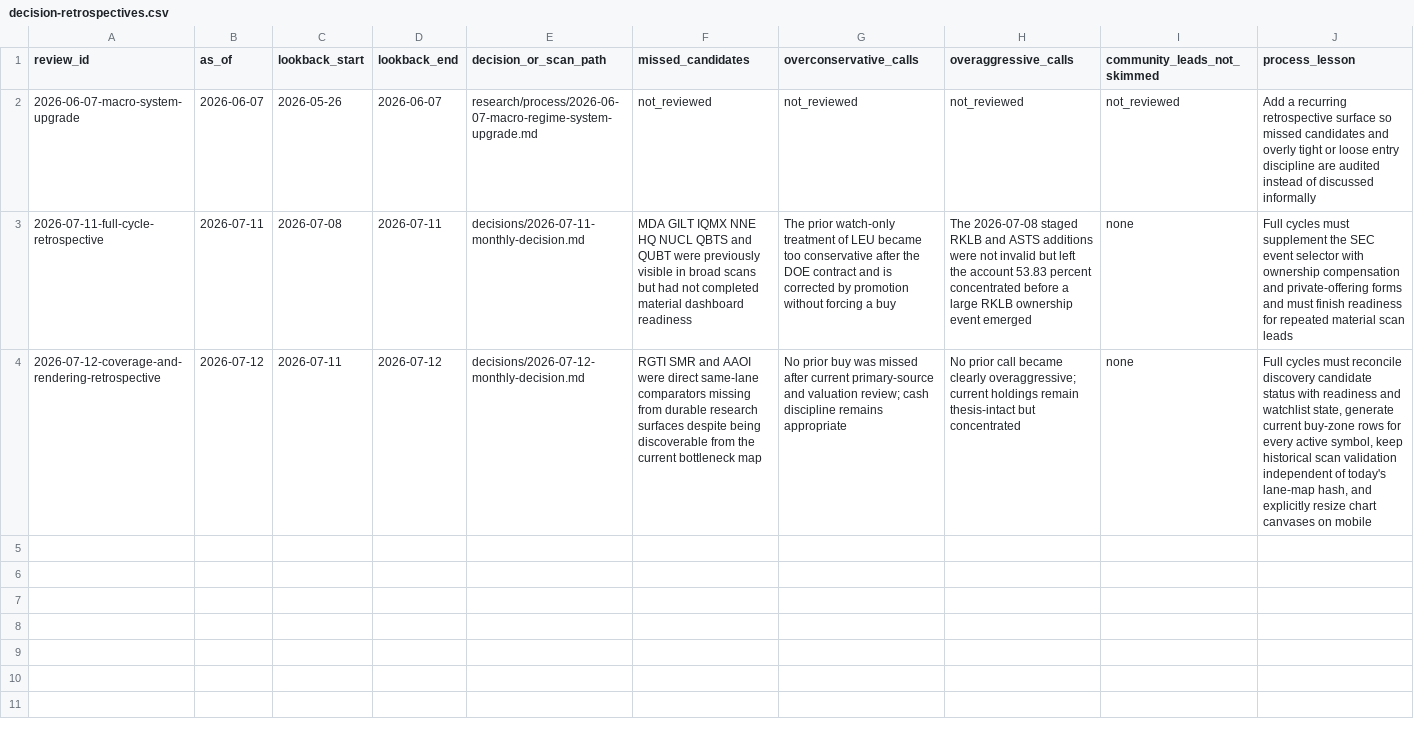
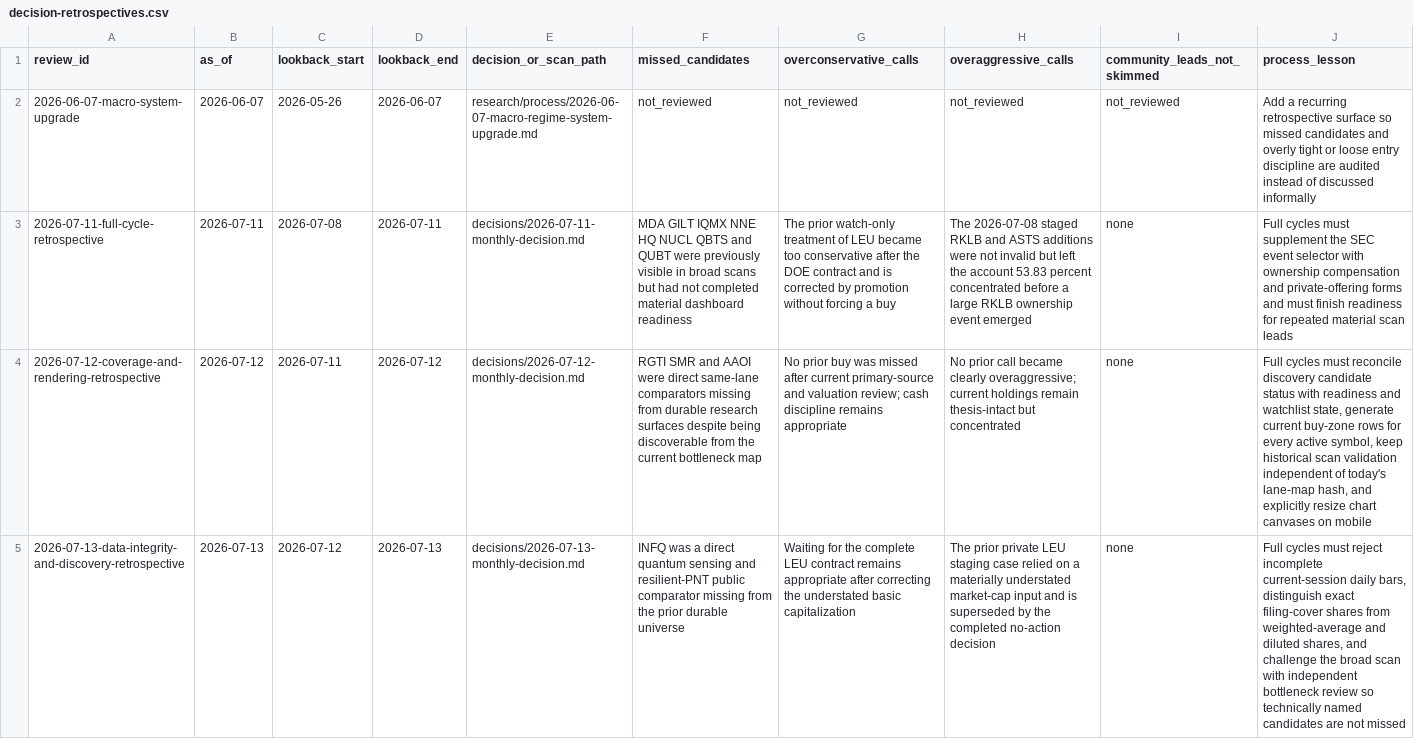
Before and after one commit to WineChord/invest, a CSV file: research/process/decision-retrospectives.csv, drawn as a sheet; only a part is shown; rows hold the shown columns only; the diff names each change by its address in the sheet, - before the commit and + after, or states it on an @@ line.

```diff
--- a/research/process/decision-retrospectives.csv
+++ b/research/process/decision-retrospectives.csv
+row 5: 2026-07-13-data-integrity-and-discovery-retrospective | 2026-07-13 | 2026-07-12 | 2026-07-13 | decisions/2026-07-13-monthly-decision.md | INFQ was a direct quantum sensing and resilient-PNT public comparator missing from the prior durable universe | Waiting for the complete LEU contract remains appropriate after correcting the understated basic capitalization | The prior private LEU staging case relied on a materially understated market-cap input and is superseded by the completed no-action decision | none | Full cycles must reject incomplete current-session daily bars, distinguish exact filing-cover shares from weighted-average and diluted shares, and challenge the broad scan with independent bottleneck review so technically named candidates are not missed
```
Also changed, not shown: data/market/company_metrics.csv, research/freshness/events.csv, 44 other files.
